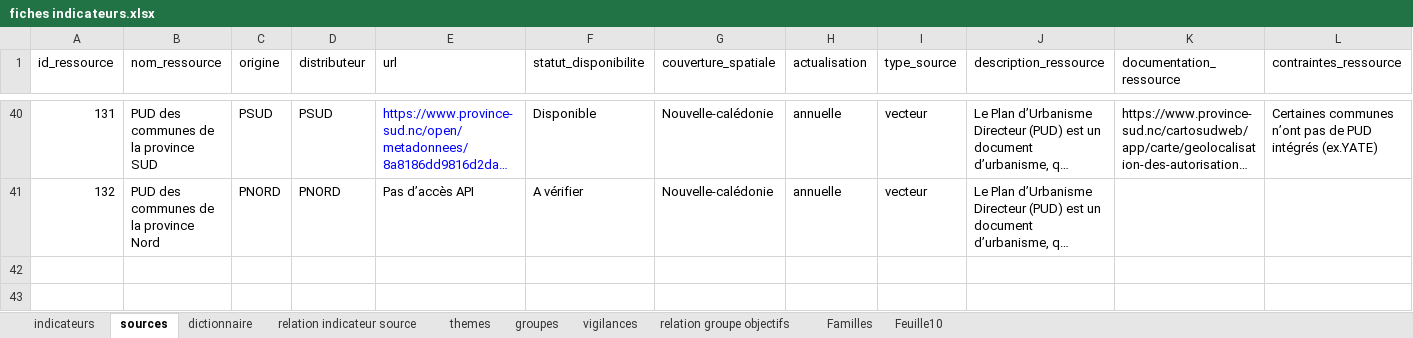
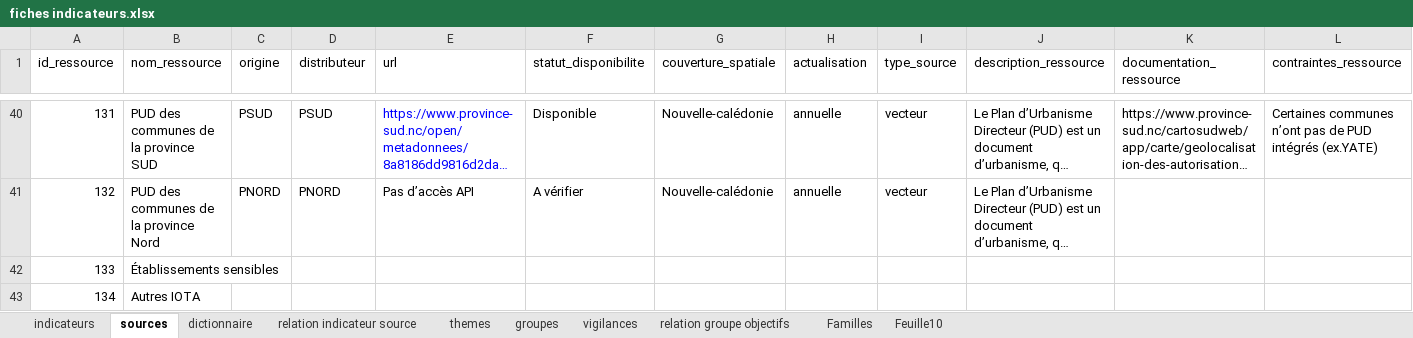
Before and after one commit to yougis/hydroscope-fiche-indicateur, an Excel workbook: fiches indicateurs.xlsx, sheet sources, drawn as a sheet; only a part is shown, gaps mark what is left out; long unchanged cells end in …; values as stored, in another font and other column widths than the file's, no borders; charts and pictures not drawn; the diff names each change by its address in the sheet, - before the commit and + after, or states it on an @@ line.

Commit message:
ajout Etablissement sensible et source Inconnue pour le moment

```diff
--- a/fiches indicateurs.xlsx (sheet sources)
+++ b/fiches indicateurs.xlsx (sheet sources)
+row 42: 133 | Établissements sensibles
+row 43: 134 | Autres IOTA
```
Also changed, not shown: sheet indicateurs, sheet relation indicateur source.
